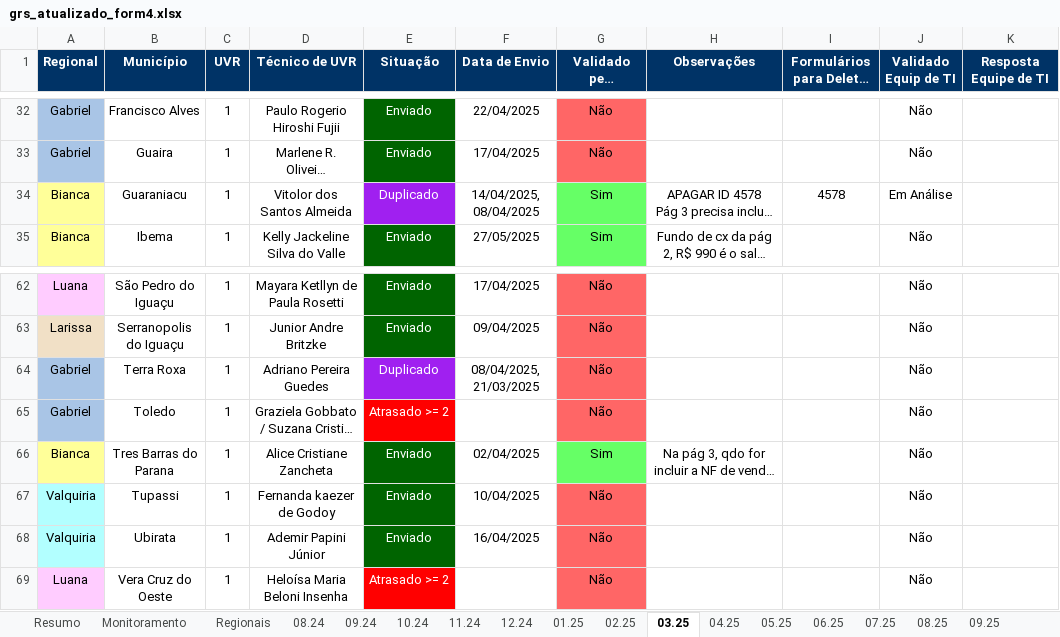
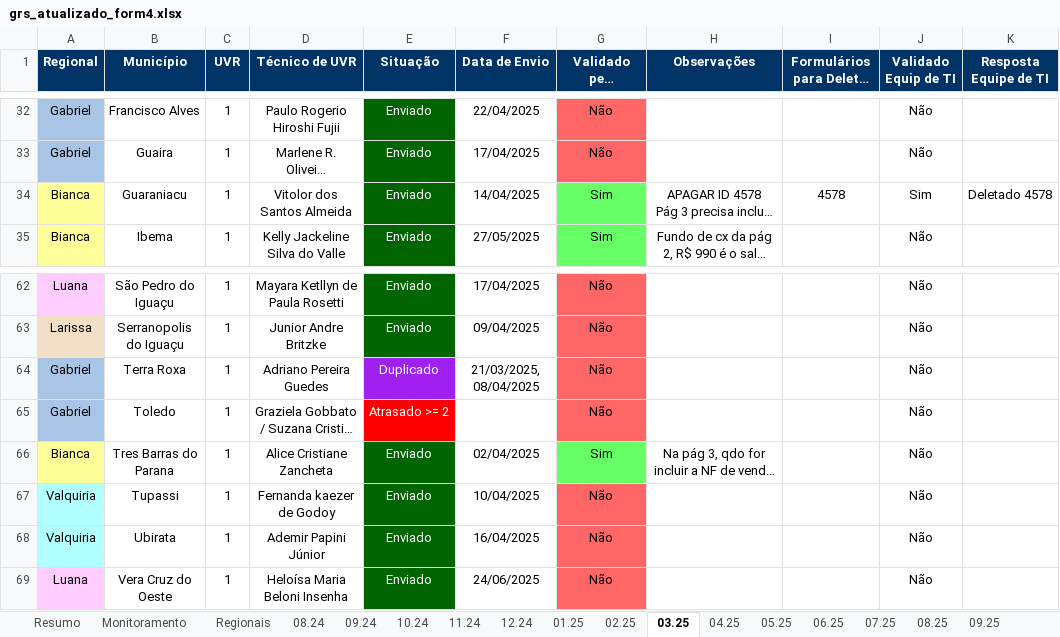
Before and after one commit to Josimarhdev/form_scripts, an Excel workbook: outputs/grs_atualizado_form4.xlsx, sheet 03.25, drawn as a sheet; only a part is shown, gaps mark what is left out; long unchanged cells end in …; values as stored, in another font and other column widths than the file's, no borders; conditional formats not drawn; the diff names each change by its address in the sheet, - before the commit and + after, or states it on an @@ line.

```diff
--- a/outputs/grs_atualizado_form4.xlsx (sheet 03.25)
+++ b/outputs/grs_atualizado_form4.xlsx (sheet 03.25)
-E34 (Situação): Duplicado
+E34 (Situação): Enviado
-E34 fill: #A020F0
+E34 fill: #006400
-F34 (Data de Envio): 14/04/2025, 08/04/2025
+F34 (Data de Envio): 14/04/2025
-J34 (Validado Equip de TI): Em Análise
+J34 (Validado Equip de TI): Sim
-K34 (Resposta Equipe de TI): (empty)
+K34 (Resposta Equipe de TI): Deletado 4578
-F64 (Data de Envio): 08/04/2025, 21/03/2025
+F64 (Data de Envio): 21/03/2025, 08/04/2025
-E69 (Situação): Atrasado >= 2
+E69 (Situação): Enviado
-E69 fill: #FF0000
+E69 fill: #006400
-F69 (Data de Envio): (empty)
+F69 (Data de Envio): 24/06/2025
```
Also changed, not shown: sheet 05.25, sheet Irregulares, sheet 11.24, sheet 04.25, sheet 02.25, other sheet tabs, inputs/0 - Belém/0 - Monitoramento Form 4.xlsx, inputs/0 - Expansão/0 - Monitoramento Form 4.xlsx, 14 other files.
